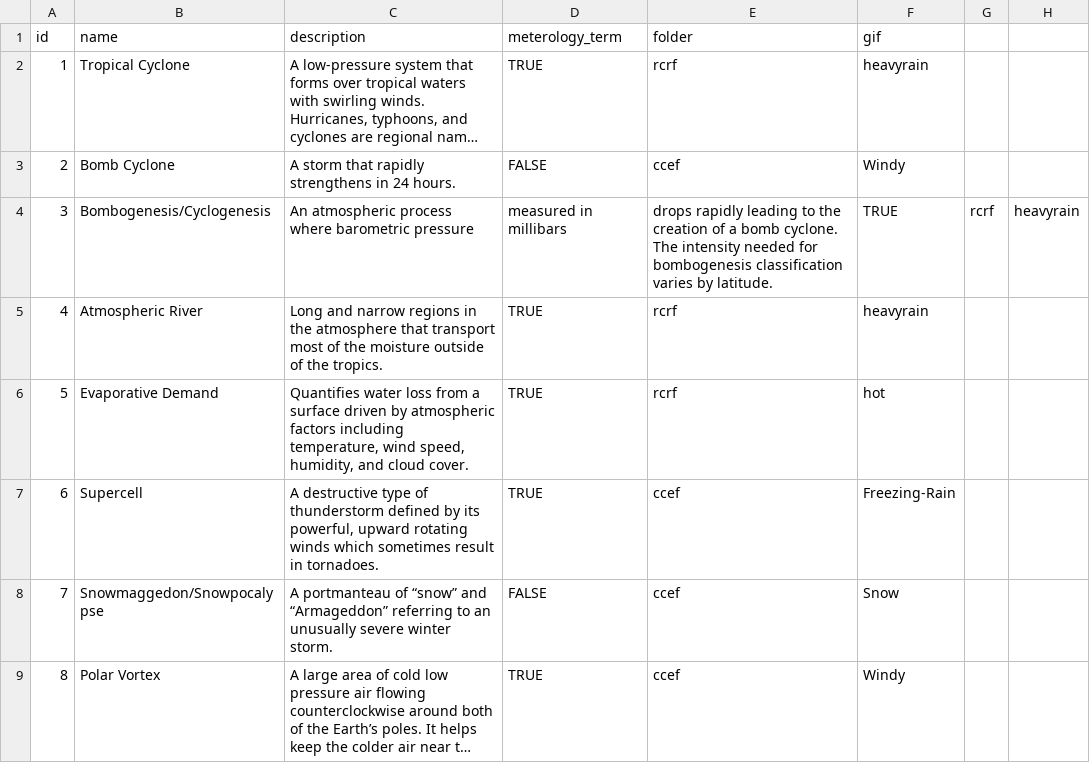
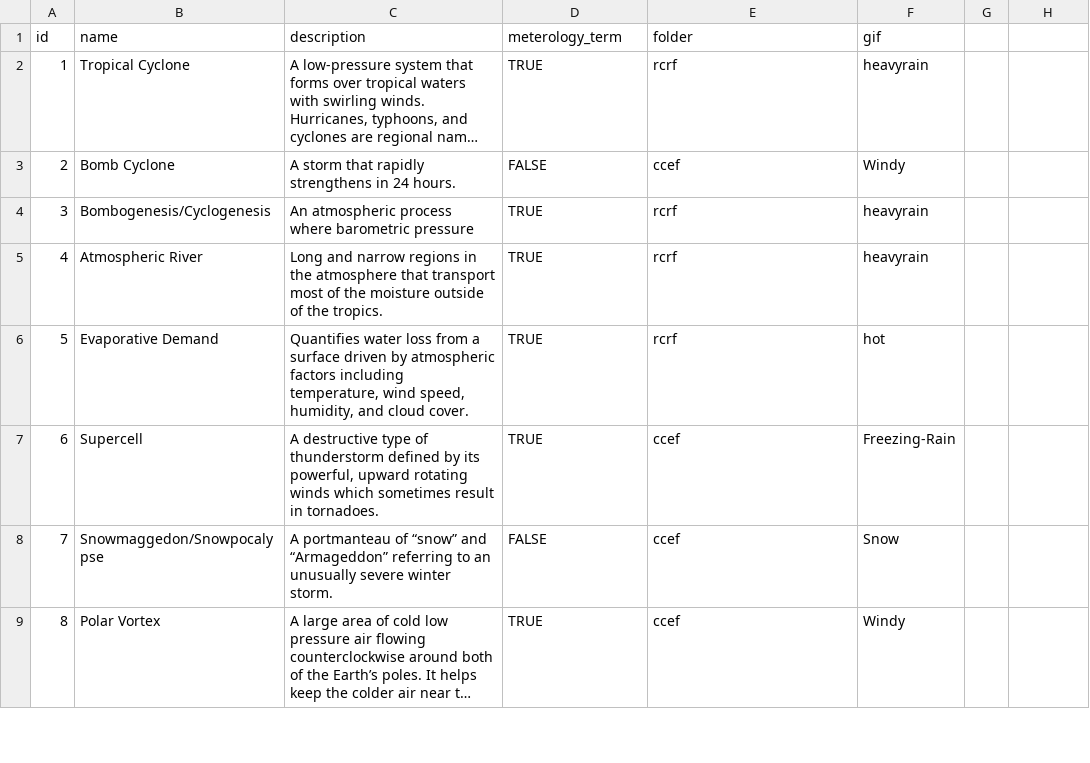
Before and after one commit to holmesjoli/weather-shift, a CSV file: data/terms.csv, drawn as a sheet; only a part is shown; long unchanged cells end in …; the diff names each change by its address in the sheet, - before the commit and + after, or states it on an @@ line.

Commit message:
fixed data structure issue

```diff
--- a/data/terms.csv
+++ b/data/terms.csv
-D4 (meterology_term): measured in millibars
+D4 (meterology_term): TRUE
-E4 (folder): drops rapidly leading to the creation of a bomb cyclone. The intensity needed for bombogenesis classification varies by latitude.
+E4 (folder): rcrf
-F4 (gif): TRUE
+F4 (gif): heavyrain
-G4: rcrf
+G4: (empty)
-H4: heavyrain
+H4: (empty)
```
